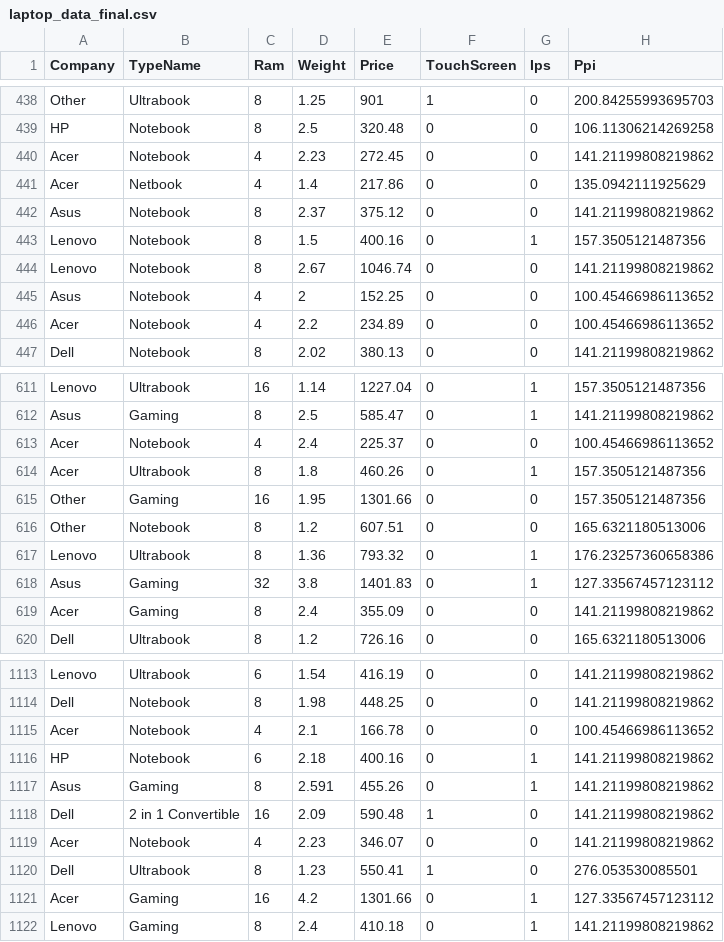
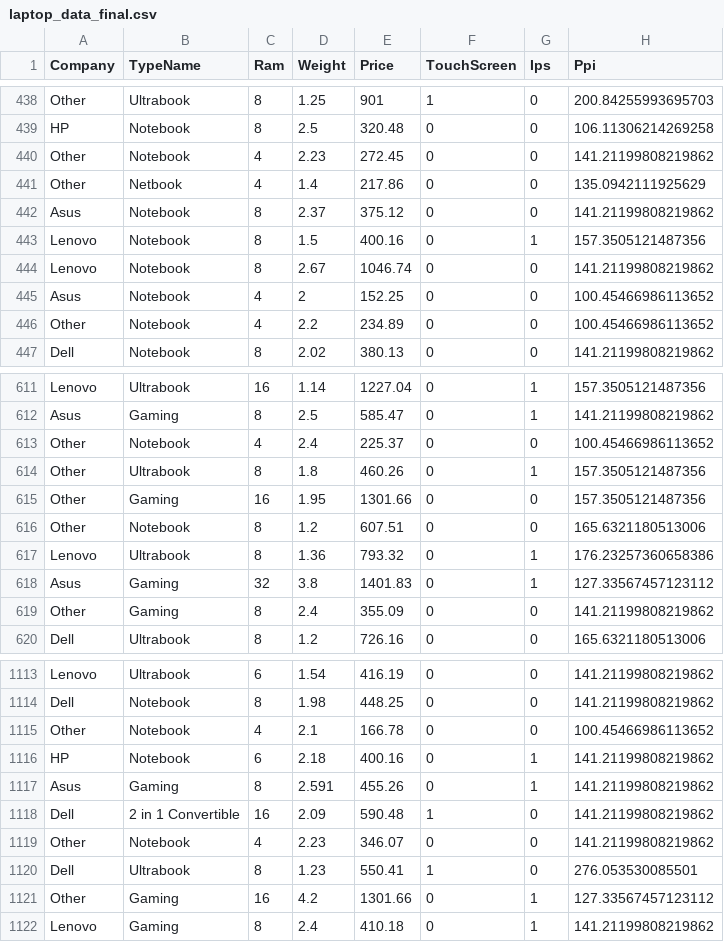
Before and after one commit to ben-251/project-template, a CSV file: data/laptop_data_final.csv, drawn as a sheet; only a part is shown, gaps mark what is left out; the diff covers the shown part only; the diff names each change by its address in the sheet, - before the commit and + after, or states it on an @@ line.

```diff
--- a/data/laptop_data_final.csv
+++ b/data/laptop_data_final.csv
-A440:A441 (Company): Acer
+A440:A441 (Company): Other
-A446 (Company): Acer
+A446 (Company): Other
-A613:A614 (Company): Acer
+A613:A614 (Company): Other
-A619 (Company): Acer
+A619 (Company): Other
-A1115 (Company): Acer
+A1115 (Company): Other
-A1119 (Company): Acer
+A1119 (Company): Other
-A1121 (Company): Acer
+A1121 (Company): Other
```
Also changed, not shown: 79 edited cells elsewhere in this file.
